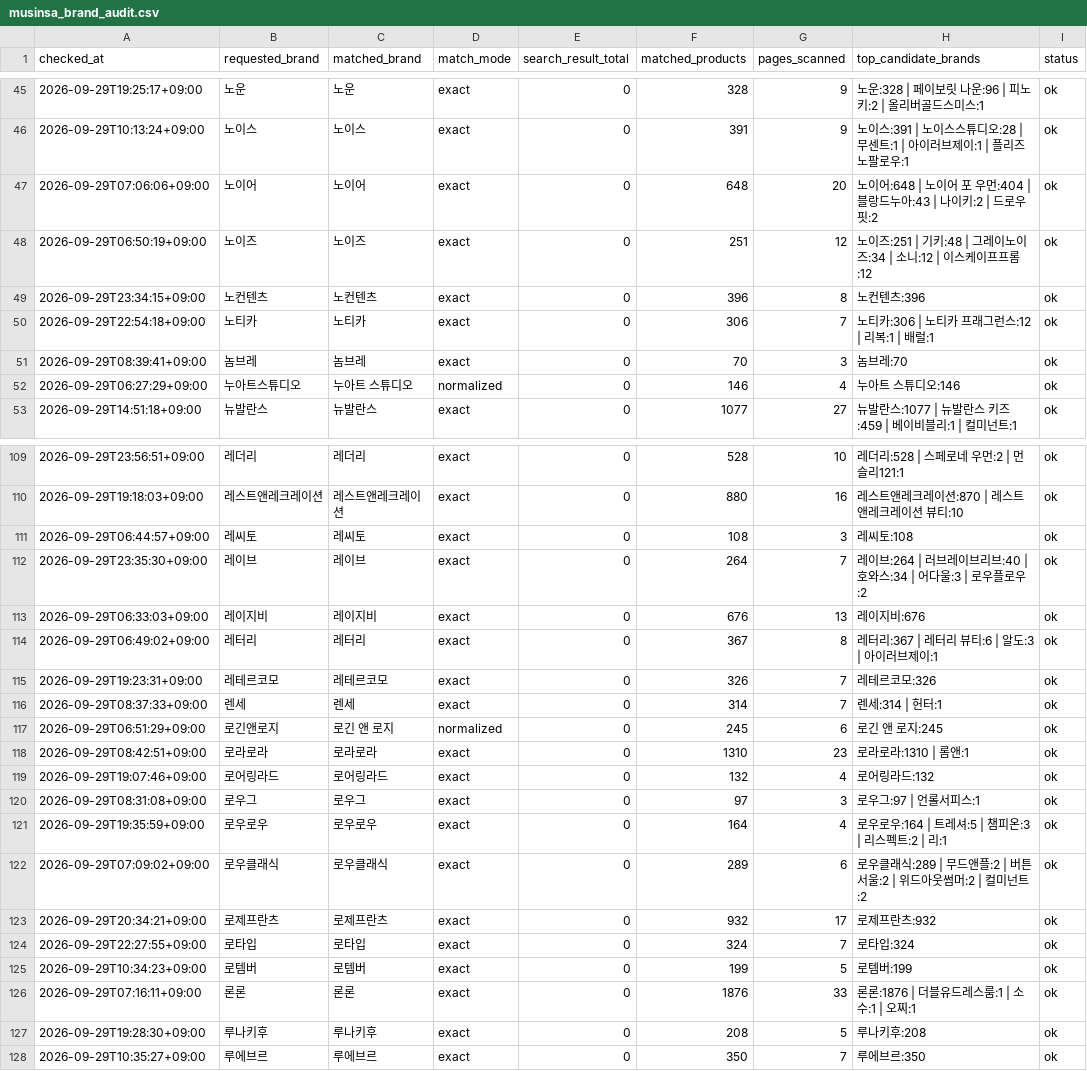
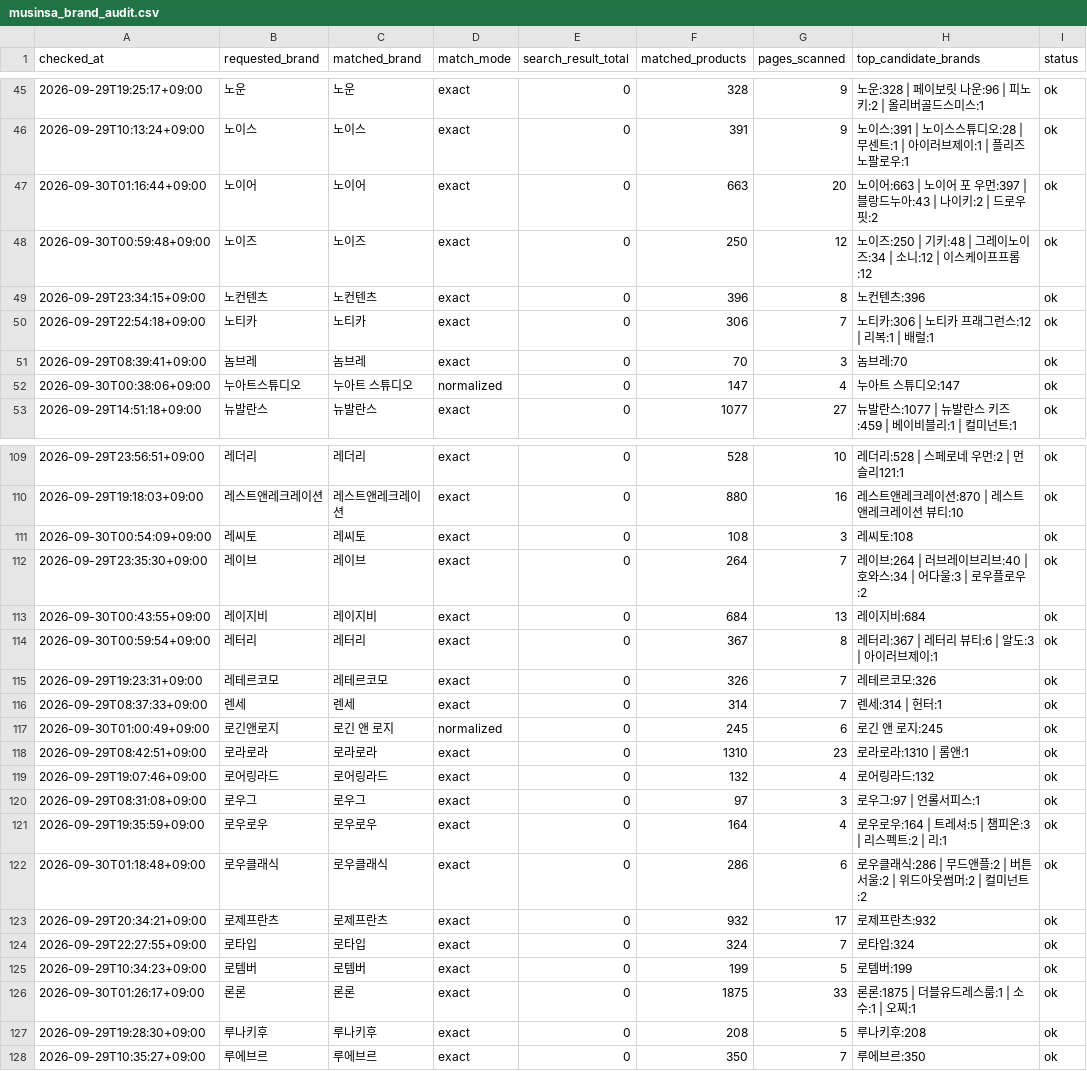
Before and after one commit to kwj-lab/-, a CSV file: musinsa_brand_audit.csv, drawn as a sheet; only a part is shown, gaps mark what is left out; the diff covers the shown part only.

```diff
--- a/musinsa_brand_audit.csv
+++ b/musinsa_brand_audit.csv
@@ -46,4 +46,4 @@
 2026-09-29T10:13:24+09:00,노이스,노이스,exact,0,391,9,노이스:391 | 노이스스튜디오:28 | 무센트:1 | 아이러브제이:1 | 플리즈노팔로우:1,ok
-2026-09-29T07:06:06+09:00,노이어,노이어,exact,0,648,20,노이어:648 | 노이어 포 우먼:404 | 블랑드누아:43 | 나이키:2 | 드로우핏:2,ok
-2026-09-29T06:50:19+09:00,노이즈,노이즈,exact,0,251,12,노이즈:251 | 기키:48 | 그레이노이즈:34 | 소니:12 | 이스케이프프롬:12,ok
+2026-09-30T01:16:44+09:00,노이어,노이어,exact,0,663,20,노이어:663 | 노이어 포 우먼:397 | 블랑드누아:43 | 나이키:2 | 드로우핏:2,ok
+2026-09-30T00:59:48+09:00,노이즈,노이즈,exact,0,250,12,노이즈:250 | 기키:48 | 그레이노이즈:34 | 소니:12 | 이스케이프프롬:12,ok
 2026-09-29T23:34:15+09:00,노컨텐츠,노컨텐츠,exact,0,396,8,노컨텐츠:396,ok
@@ -51,3 +51,3 @@
 2026-09-29T08:39:41+09:00,놈브레,놈브레,exact,0,70,3,놈브레:70,ok
-2026-09-29T06:27:29+09:00,누아트스튜디오,누아트 스튜디오,normalized,0,146,4,누아트 스튜디오:146,ok
+2026-09-30T00:38:06+09:00,누아트스튜디오,누아트 스튜디오,normalized,0,147,4,누아트 스튜디오:147,ok
 2026-09-29T14:51:18+09:00,뉴발란스,뉴발란스,exact,0,1077,27,뉴발란스:1077 | 뉴발란스 키즈:459 | 베이비블리:1 | 컬미넌트:1,ok
@@ -110,9 +110,9 @@
 2026-09-29T19:18:03+09:00,레스트앤레크레이션,레스트앤레크레이션,exact,0,880,16,레스트앤레크레이션:870 | 레스트앤레크레이션 뷰티:10,ok
-2026-09-29T06:44:57+09:00,레씨토,레씨토,exact,0,108,3,레씨토:108,ok
+2026-09-30T00:54:09+09:00,레씨토,레씨토,exact,0,108,3,레씨토:108,ok
 2026-09-29T23:35:30+09:00,레이브,레이브,exact,0,264,7,레이브:264 | 러브레이브리브:40 | 호와스:34 | 어다울:3 | 로우플로우:2,ok
-2026-09-29T06:33:03+09:00,레이지비,레이지비,exact,0,676,13,레이지비:676,ok
-2026-09-29T06:49:02+09:00,레터리,레터리,exact,0,367,8,레터리:367 | 레터리 뷰티:6 | 알도:3 | 아이러브제이:1,ok
+2026-09-30T00:43:55+09:00,레이지비,레이지비,exact,0,684,13,레이지비:684,ok
+2026-09-30T00:59:54+09:00,레터리,레터리,exact,0,367,8,레터리:367 | 레터리 뷰티:6 | 알도:3 | 아이러브제이:1,ok
 2026-09-29T19:23:31+09:00,레테르코모,레테르코모,exact,0,326,7,레테르코모:326,ok
 2026-09-29T08:37:33+09:00,렌세,렌세,exact,0,314,7,렌세:314 | 헌터:1,ok
-2026-09-29T06:51:29+09:00,로긴앤로지,로긴 앤 로지,normalized,0,245,6,로긴 앤 로지:245,ok
+2026-09-30T01:00:49+09:00,로긴앤로지,로긴 앤 로지,normalized,0,245,6,로긴 앤 로지:245,ok
 2026-09-29T08:42:51+09:00,로라로라,로라로라,exact,0,1310,23,로라로라:1310 | 롬앤:1,ok
@@ -121,3 +121,3 @@
 2026-09-29T19:35:59+09:00,로우로우,로우로우,exact,0,164,4,로우로우:164 | 트레셔:5 | 챔피온:3 | 리스펙트:2 | 리:1,ok
-2026-09-29T07:09:02+09:00,로우클래식,로우클래식,exact,0,289,6,로우클래식:289 | 무드앤플:2 | 버튼서울:2 | 위드아웃썸머:2 | 컬미넌트:2,ok
+2026-09-30T01:18:48+09:00,로우클래식,로우클래식,exact,0,286,6,로우클래식:286 | 무드앤플:2 | 버튼서울:2 | 위드아웃썸머:2 | 컬미넌트:2,ok
 2026-09-29T20:34:21+09:00,로제프란츠,로제프란츠,exact,0,932,17,로제프란츠:932,ok
@@ -125,3 +125,3 @@
 2026-09-29T10:34:23+09:00,로템버,로템버,exact,0,199,5,로템버:199,ok
-2026-09-29T07:16:11+09:00,론론,론론,exact,0,1876,33,론론:1876 | 더블유드레스룸:1 | 소수:1 | 오찌:1,ok
+2026-09-30T01:26:17+09:00,론론,론론,exact,0,1875,33,론론:1875 | 더블유드레스룸:1 | 소수:1 | 오찌:1,ok
 2026-09-29T19:28:30+09:00,루나키후,루나키후,exact,0,208,5,루나키후:208,ok
```
Also changed, not shown: 107 edited cells elsewhere in this file, 2 other files.
